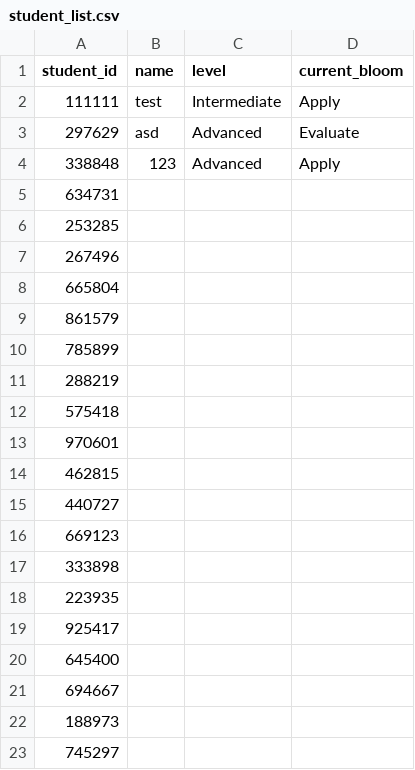
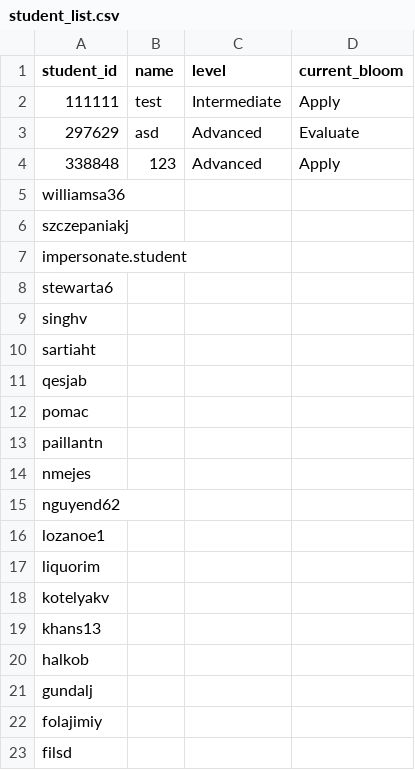
Before and after one commit to folajimiy/adaptive-quiz, a CSV file: adaptive/data/student_list.csv, drawn as a sheet; only a part is shown; the shorter side is filled out with more unchanged rows; the diff covers the shown part only.

```diff
--- a/adaptive/data/student_list.csv
+++ b/adaptive/data/student_list.csv
@@ -4,2 +4,20 @@ student_id,name,level,current_bloom
 338848,123,Advanced,Apply
-634731,,,
+williamsa36,,,
+szczepaniakj,,,
+impersonate.student,,,
+stewarta6,,,
+singhv,,,
+sartiaht,,,
+qesjab,,,
+pomac,,,
+paillantn,,,
+nmejes,,,
+nguyend62,,,
+lozanoe1,,,
+liquorim,,,
+kotelyakv,,,
+khans13,,,
+halkob,,,
+gundalj,,,
+folajimiy,,,
+filsd,,,
```
Also changed, not shown: 18 added rows elsewhere in this file, 1 other file.
